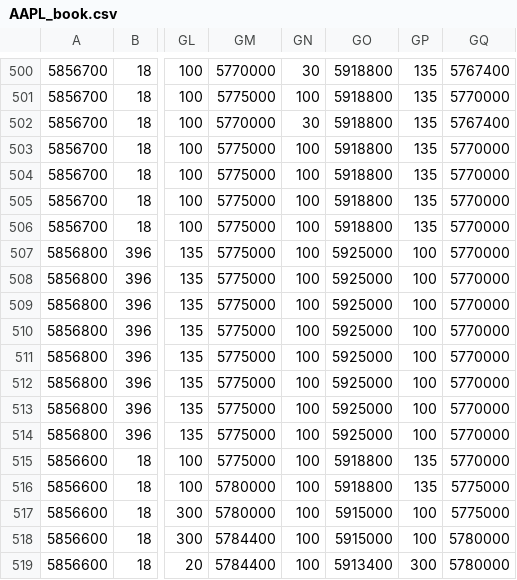
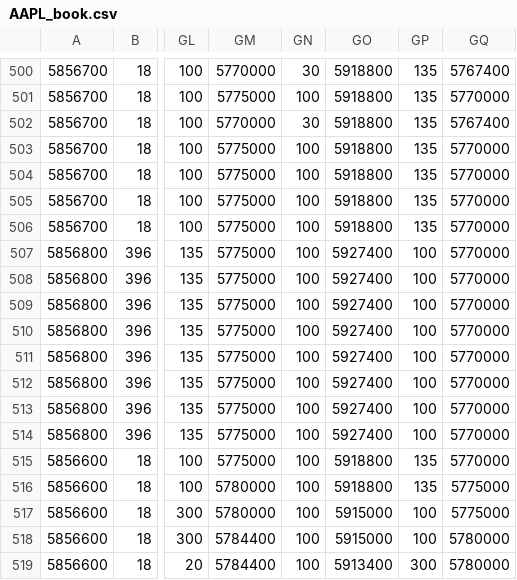
Before and after one commit to chroniclesofcode/order-chronicles, a CSV file: assets/AAPL_book.csv, drawn as a sheet; only a part is shown, gaps mark what is left out; the diff names each change by its address in the sheet, - before the commit and + after, or states it on an @@ line.

```diff
--- a/assets/AAPL_book.csv
+++ b/assets/AAPL_book.csv
-GO507:GO514: 5925000
+GO507:GO514: 5927400
```
Also changed, not shown: assets/AAPL_out.csv, 12 other files.
